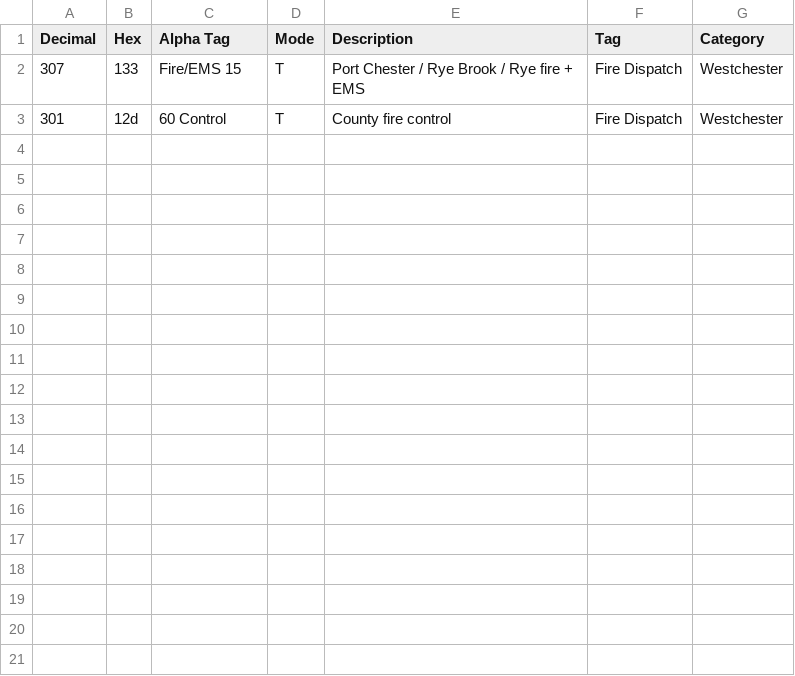
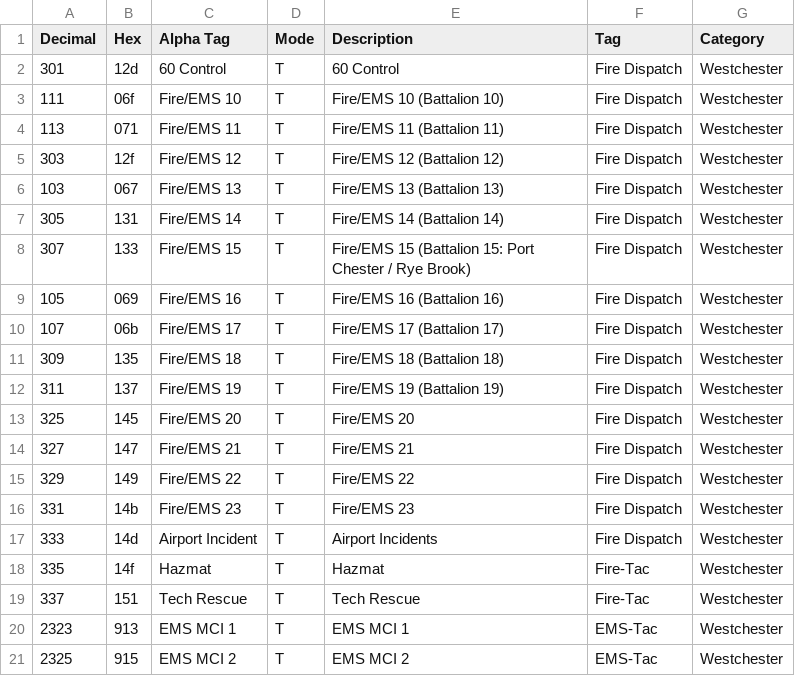
Before and after one commit to actualsecurity/sizeup, a CSV file: deploy/trunk-recorder/talkgroups.csv, drawn as a sheet.

Commit message:
P25: record every fire/EMS talkgroup, attach only Fire/EMS 15 + 60 Control to our incident; keep the SDR mode across restarts
- During a Port Chester response nothing was recorded on TG 307 while the control channel was
  healthy (40 msg/s); with unknown-talkgroup logging the site showed 111 (Fire/EMS 10), 383
  (WCPD Ch 1), 1325 (DOT). RadioReference (2026-04) lists Fire/EMS 10-19 = battalions 10-19, so
  Fire/EMS 15 = 307 is consistent with Port Chester's Battalion 15. talkgroups.csv now has all 20
  fire/EMS talkgroups (60 Control, Fire/EMS 10-23, Airport, Hazmat, Tech Rescue, EMS MCI 1/2), shared
  with sizeup (p25.talkgroups_file); p25.incident_talkgroups [307, 301] attach to the incident, the
  rest are context traffic. trunk-recorder logs unknown talkgroups (hideUnknownTalkgroups=false).
- The SDR mode picked in the web app is saved (captures/sdr_mode.txt) and restored on start.

```diff
--- a/deploy/trunk-recorder/talkgroups.csv
+++ b/deploy/trunk-recorder/talkgroups.csv
@@ -1,3 +1,21 @@
 Decimal,Hex,Alpha Tag,Mode,Description,Tag,Category
-307,133,Fire/EMS 15,T,Port Chester / Rye Brook / Rye fire + EMS,Fire Dispatch,Westchester
-301,12d,60 Control,T,County fire control,Fire Dispatch,Westchester
+301,12d,60 Control,T,60 Control,Fire Dispatch,Westchester
+111,06f,Fire/EMS 10,T,Fire/EMS 10 (Battalion 10),Fire Dispatch,Westchester
+113,071,Fire/EMS 11,T,Fire/EMS 11 (Battalion 11),Fire Dispatch,Westchester
+303,12f,Fire/EMS 12,T,Fire/EMS 12 (Battalion 12),Fire Dispatch,Westchester
+103,067,Fire/EMS 13,T,Fire/EMS 13 (Battalion 13),Fire Dispatch,Westchester
+305,131,Fire/EMS 14,T,Fire/EMS 14 (Battalion 14),Fire Dispatch,Westchester
+307,133,Fire/EMS 15,T,Fire/EMS 15 (Battalion 15: Port Chester / Rye Brook),Fire Dispatch,Westchester
+105,069,Fire/EMS 16,T,Fire/EMS 16 (Battalion 16),Fire Dispatch,Westchester
+107,06b,Fire/EMS 17,T,Fire/EMS 17 (Battalion 17),Fire Dispatch,Westchester
+309,135,Fire/EMS 18,T,Fire/EMS 18 (Battalion 18),Fire Dispatch,Westchester
+311,137,Fire/EMS 19,T,Fire/EMS 19 (Battalion 19),Fire Dispatch,Westchester
+325,145,Fire/EMS 20,T,Fire/EMS 20,Fire Dispatch,Westchester
+327,147,Fire/EMS 21,T,Fire/EMS 21,Fire Dispatch,Westchester
+329,149,Fire/EMS 22,T,Fire/EMS 22,Fire Dispatch,Westchester
+331,14b,Fire/EMS 23,T,Fire/EMS 23,Fire Dispatch,Westchester
+333,14d,Airport Incident,T,Airport Incidents,Fire Dispatch,Westchester
+335,14f,Hazmat,T,Hazmat,Fire-Tac,Westchester
+337,151,Tech Rescue,T,Tech Rescue,Fire-Tac,Westchester
+2323,913,EMS MCI 1,T,EMS MCI 1,EMS-Tac,Westchester
+2325,915,EMS MCI 2,T,EMS MCI 2,EMS-Tac,Westchester
```
Also changed, not shown: 6 other files.
